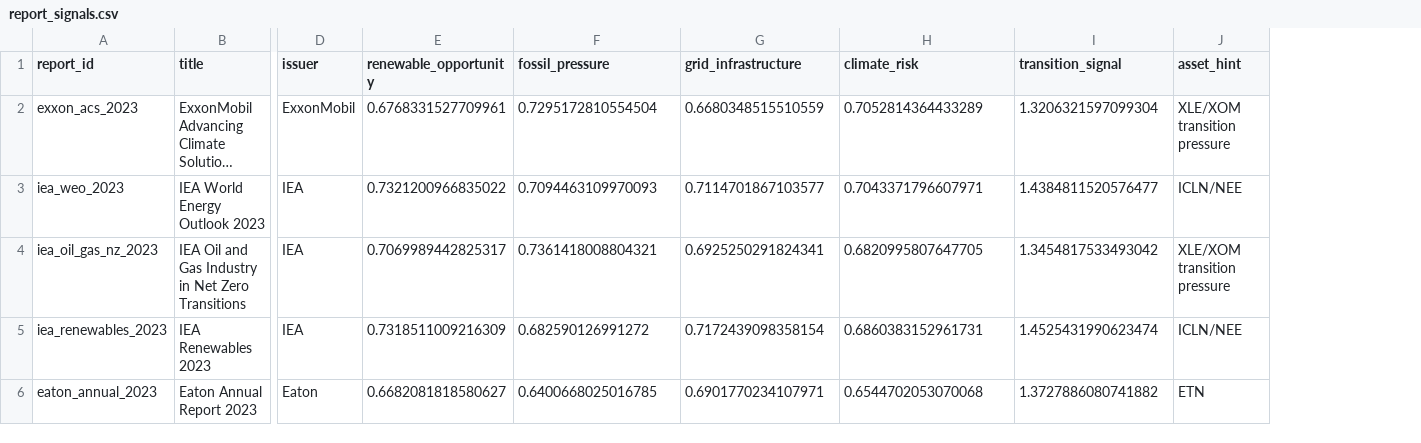
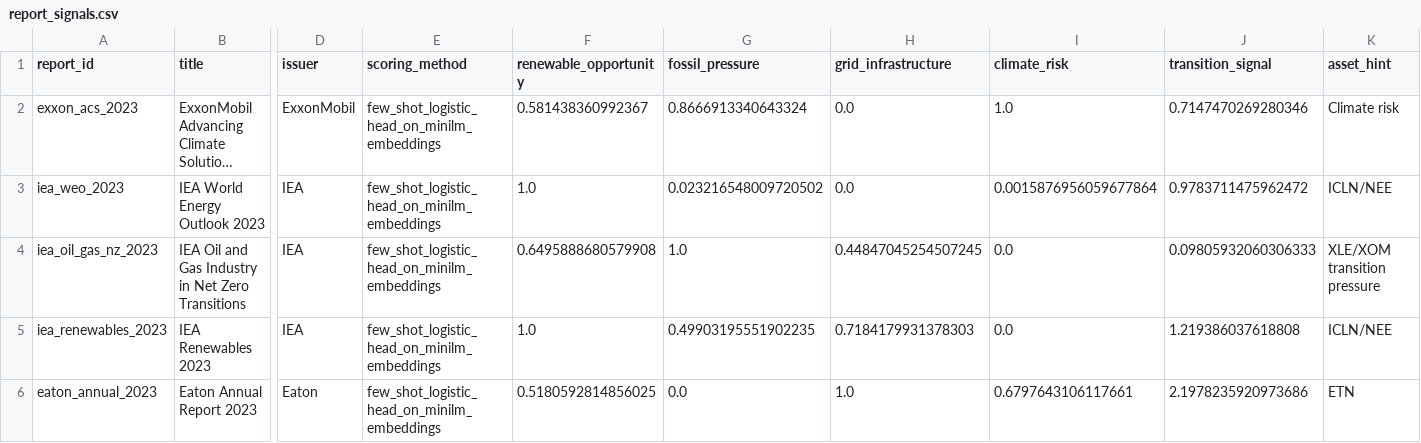
Before and after one commit to leejuns-2/DL_project, a CSV file: data/processed/reports/report_signals.csv, drawn as a sheet; only a part is shown, gaps mark what is left out; long unchanged cells end in …; addresses are those after the commit; the diff names each change by its address in the sheet, - before the commit and + after, or states it on an @@ line.

```diff
--- a/data/processed/reports/report_signals.csv
+++ b/data/processed/reports/report_signals.csv
+column E (scoring_method), rows 2-6: all few_shot_logistic_head_on_minilm_embeddings
-F2 (renewable_opportunity): 0.6768331527709961
+F2 (renewable_opportunity): 0.581438360992367
-G2 (fossil_pressure): 0.7295172810554504
+G2 (fossil_pressure): 0.8666913340643324
-H2 (grid_infrastructure): 0.6680348515510559
+H2 (grid_infrastructure): 0.0
-I2 (climate_risk): 0.7052814364433289
+I2 (climate_risk): 1.0
-J2 (transition_signal): 1.3206321597099304
+J2 (transition_signal): 0.7147470269280346
-K2 (asset_hint): XLE/XOM transition pressure
+K2 (asset_hint): Climate risk
-F3 (renewable_opportunity): 0.7321200966835022
+F3 (renewable_opportunity): 1.0
-G3 (fossil_pressure): 0.7094463109970093
+G3 (fossil_pressure): 0.023216548009720502
-H3 (grid_infrastructure): 0.7114701867103577
+H3 (grid_infrastructure): 0.0
-I3 (climate_risk): 0.7043371796607971
+I3 (climate_risk): 0.0015876956059677864
-J3 (transition_signal): 1.4384811520576477
+J3 (transition_signal): 0.9783711475962472
-F4 (renewable_opportunity): 0.7069989442825317
+F4 (renewable_opportunity): 0.6495888680579908
-G4 (fossil_pressure): 0.7361418008804321
+G4 (fossil_pressure): 1.0
-H4 (grid_infrastructure): 0.6925250291824341
+H4 (grid_infrastructure): 0.44847045254507245
-I4 (climate_risk): 0.6820995807647705
+I4 (climate_risk): 0.0
-J4 (transition_signal): 1.3454817533493042
+J4 (transition_signal): 0.09805932060306333
-F5 (renewable_opportunity): 0.7318511009216309
+F5 (renewable_opportunity): 1.0
-G5 (fossil_pressure): 0.682590126991272
+G5 (fossil_pressure): 0.49903195551902235
-H5 (grid_infrastructure): 0.7172439098358154
+H5 (grid_infrastructure): 0.7184179931378303
-I5 (climate_risk): 0.6860383152961731
+I5 (climate_risk): 0.0
-J5 (transition_signal): 1.4525431990623474
+J5 (transition_signal): 1.219386037618808
-F6 (renewable_opportunity): 0.6682081818580627
+F6 (renewable_opportunity): 0.5180592814856025
-G6 (fossil_pressure): 0.6400668025016785
+G6 (fossil_pressure): 0.0
-H6 (grid_infrastructure): 0.6901770234107971
+H6 (grid_infrastructure): 1.0
-I6 (climate_risk): 0.6544702053070068
+I6 (climate_risk): 0.6797643106117661
-J6 (transition_signal): 1.3727886080741882
+J6 (transition_signal): 2.1978235920973686
```
Also changed, not shown: data/processed/reports/report_news_bridge.csv, data/processed/reports/report_stock_link.csv, 2 other files.
